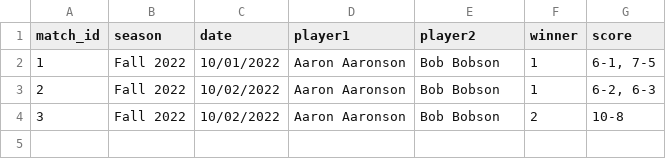
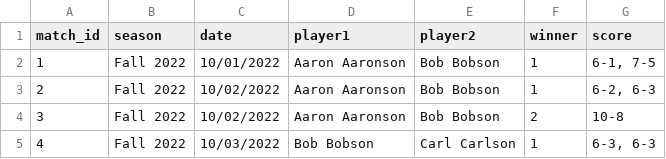
Before and after one commit to niscient/tlov-tools, a CSV file: elo/singles_results.csv, drawn as a sheet; the diff names each change by its address in the sheet, - before the commit and + after, or states it on an @@ line.

```diff
--- a/elo/singles_results.csv
+++ b/elo/singles_results.csv
+row 5: 4 | Fall 2022 | 10/03/2022 | Bob Bobson | Carl Carlson | 1 | 6-3, 6-3
```
Also changed, not shown: elo/singles_elos.csv, 7 other files.
